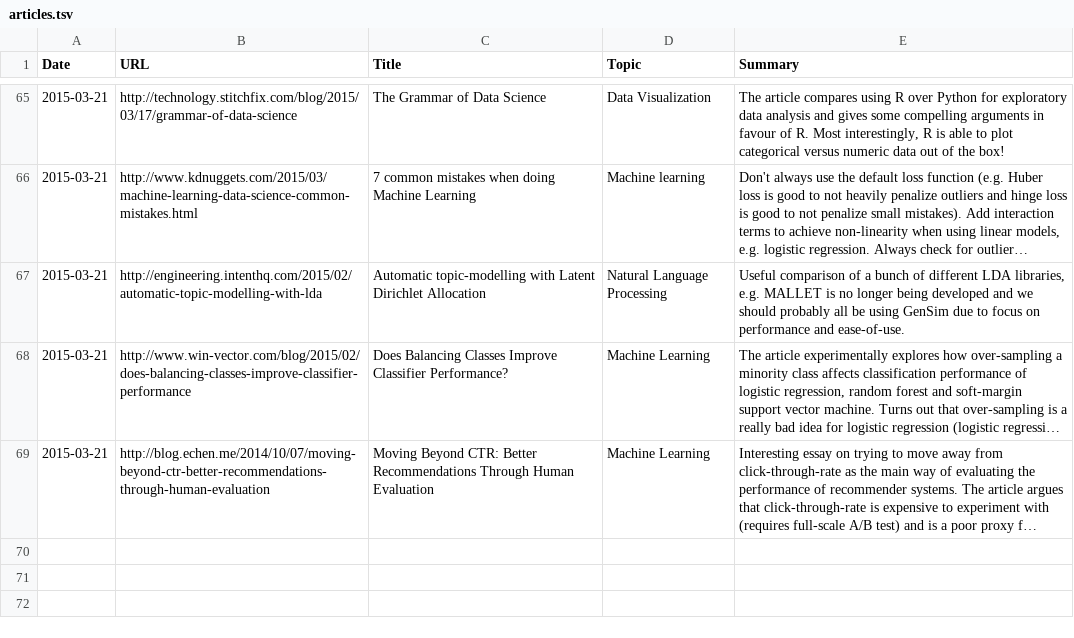
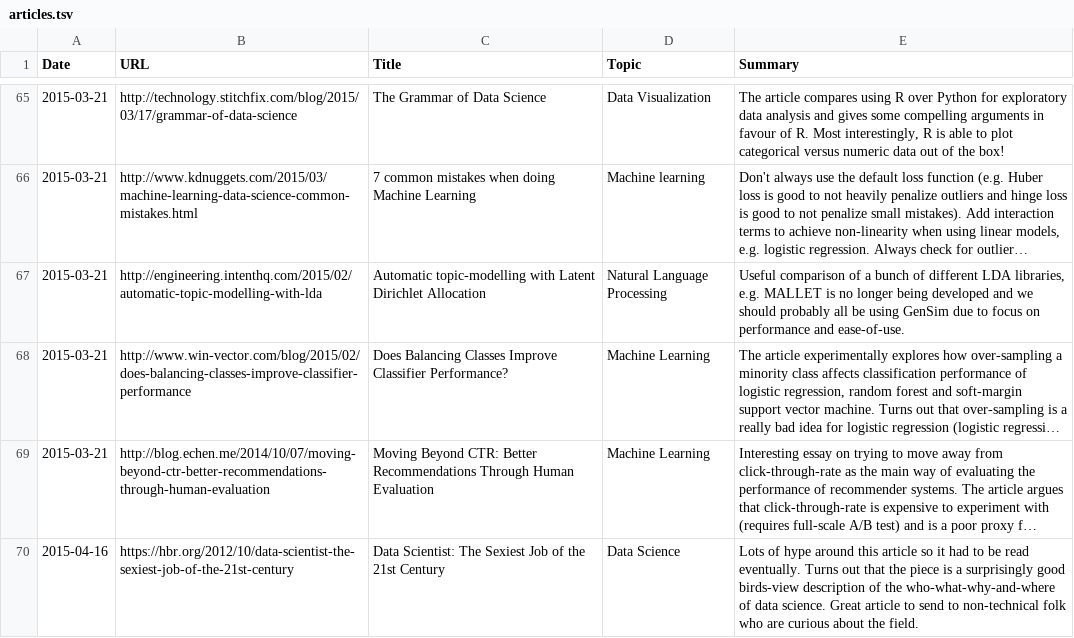
Before and after one commit to c-w/readings, a TSV file: data/articles.tsv, drawn as a sheet; only a part is shown, gaps mark what is left out; long unchanged cells end in …; the diff covers the shown part only; the diff names each change by its address in the sheet, - before the commit and + after, or states it on an @@ line.

Commit message:
[AutoCommit] Readings for Thu, Apr 16 2015

```diff
--- a/data/articles.tsv
+++ b/data/articles.tsv
+row 70: 2015-04-16 | https://hbr.org/2012/10/data-scientist-the-sexiest-job-of-the-21st-century | Data Scientist: The Sexiest Job of the 21st Century | Data Science | Lots of hype around this article so it had to be read eventually. Turns out that the piece is a surprisingly good birds-view description of the who-what-why-and-where of data science. Great article to send to non-technical folk who are curious about the field.
```
Also changed, not shown: 1 added row elsewhere in this file.
